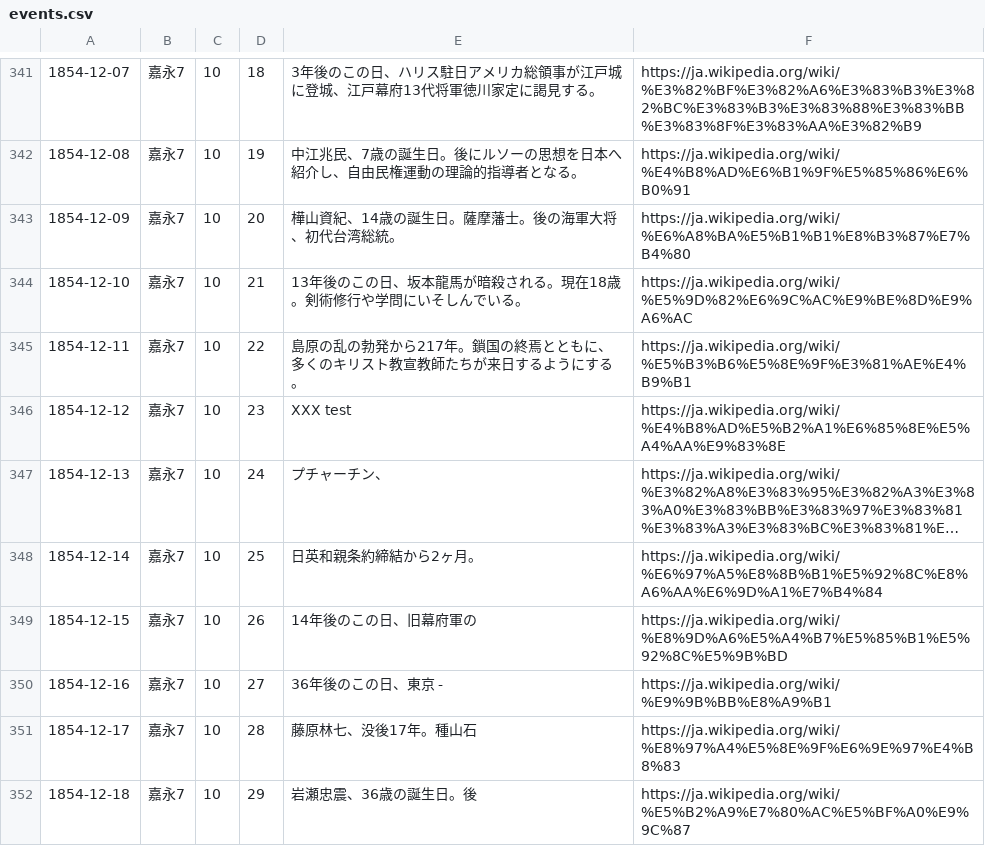
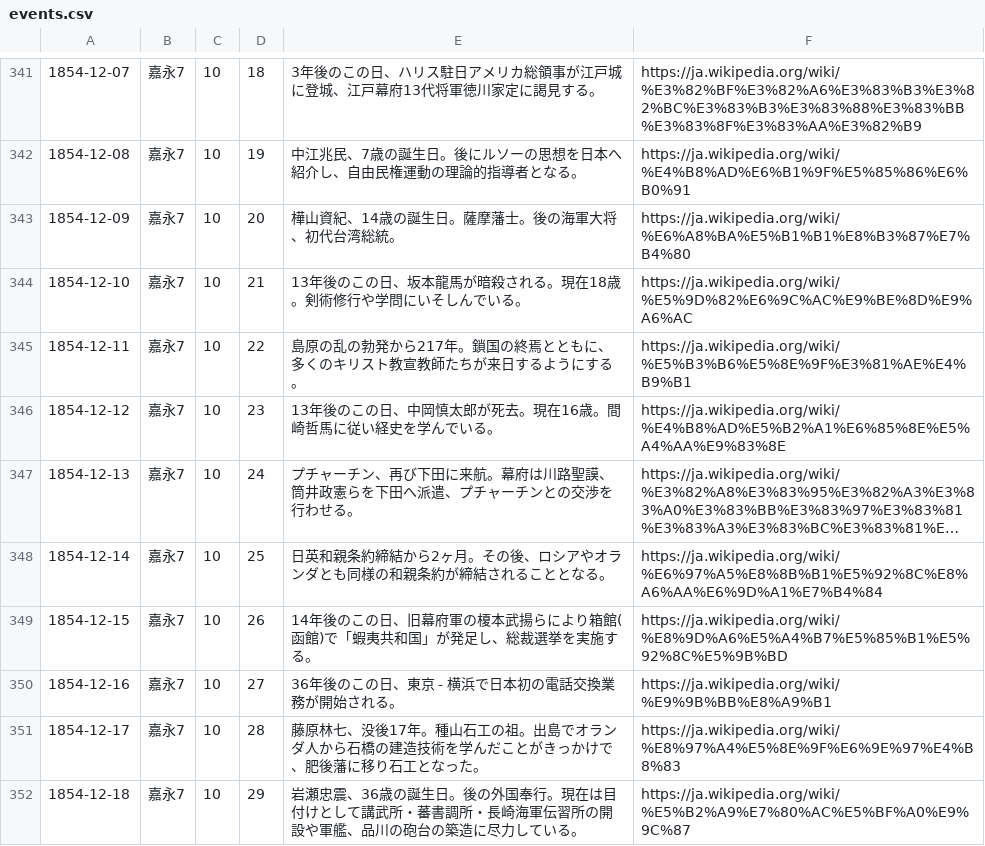
Before and after one commit to ryuichiokubo/RealtimeHistory, a CSV file: app/src/main/res/raw/events.csv, drawn as a sheet; only a part is shown, gaps mark what is left out; long unchanged cells end in …; the diff covers the shown part only; the diff names each change by its address in the sheet, - before the commit and + after, or states it on an @@ line.

```diff
--- a/app/src/main/res/raw/events.csv
+++ b/app/src/main/res/raw/events.csv
-E346: XXX test
+E346: 13年後のこの日、中岡慎太郎が死去。現在16歳。間崎哲馬に従い経史を学んでいる。
-E347: プチャーチン、
+E347: プチャーチン、再び下田に来航。幕府は川路聖謨、筒井政憲らを下田へ派遣、プチャーチンとの交渉を行わせる。
-E348: 日英和親条約締結から2ヶ月。
+E348: 日英和親条約締結から2ヶ月。その後、ロシアやオランダとも同様の和親条約が締結されることとなる。
-E349: 14年後のこの日、旧幕府軍の
+E349: 14年後のこの日、旧幕府軍の榎本武揚らにより箱館(函館)で「蝦夷共和国」が発足し、総裁選挙を実施する。
-E350: 36年後のこの日、東京 -
+E350: 36年後のこの日、東京 - 横浜で日本初の電話交換業務が開始される。
-E351: 藤原林七、没後17年。種山石
+E351: 藤原林七、没後17年。種山石工の祖。出島でオランダ人から石橋の建造技術を学んだことがきっかけで、肥後藩に移り石工となった。
-E352: 岩瀬忠震、36歳の誕生日。後
+E352: 岩瀬忠震、36歳の誕生日。後の外国奉行。現在は目付けとして講武所・蕃書調所・長崎海軍伝習所の開設や軍艦、品川の砲台の築造に尽力している。
```
Also changed, not shown: 20 edited cells elsewhere in this file, 9 other files.
